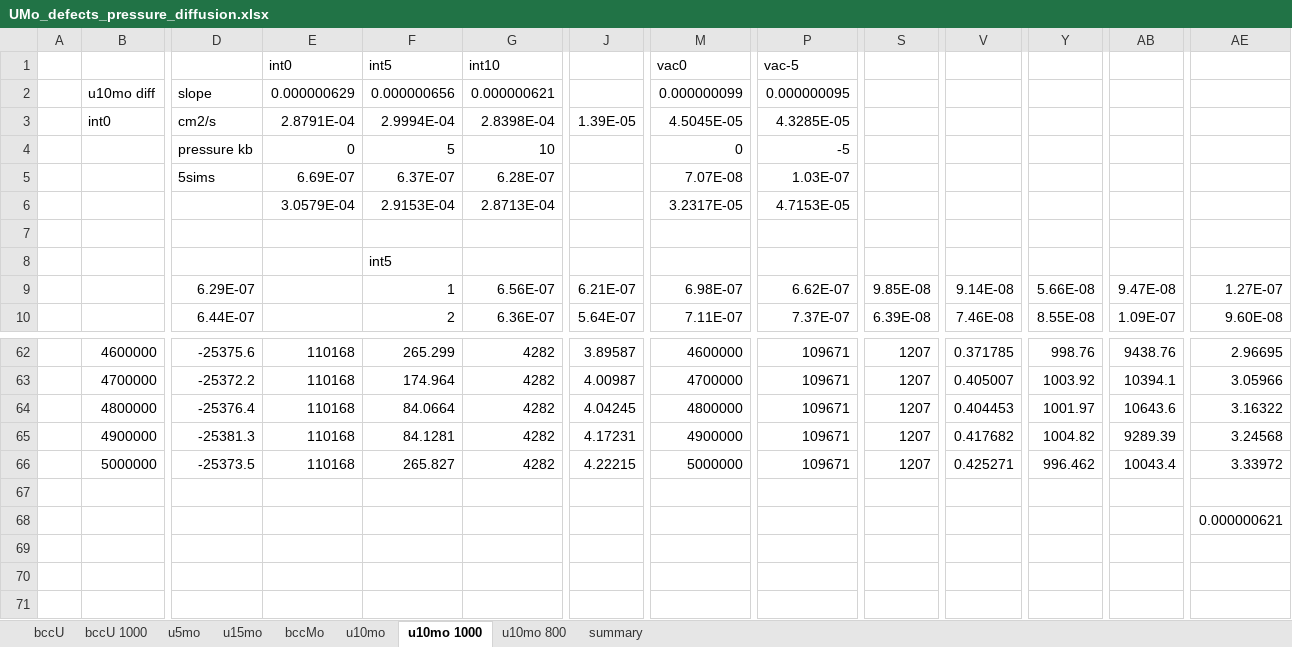
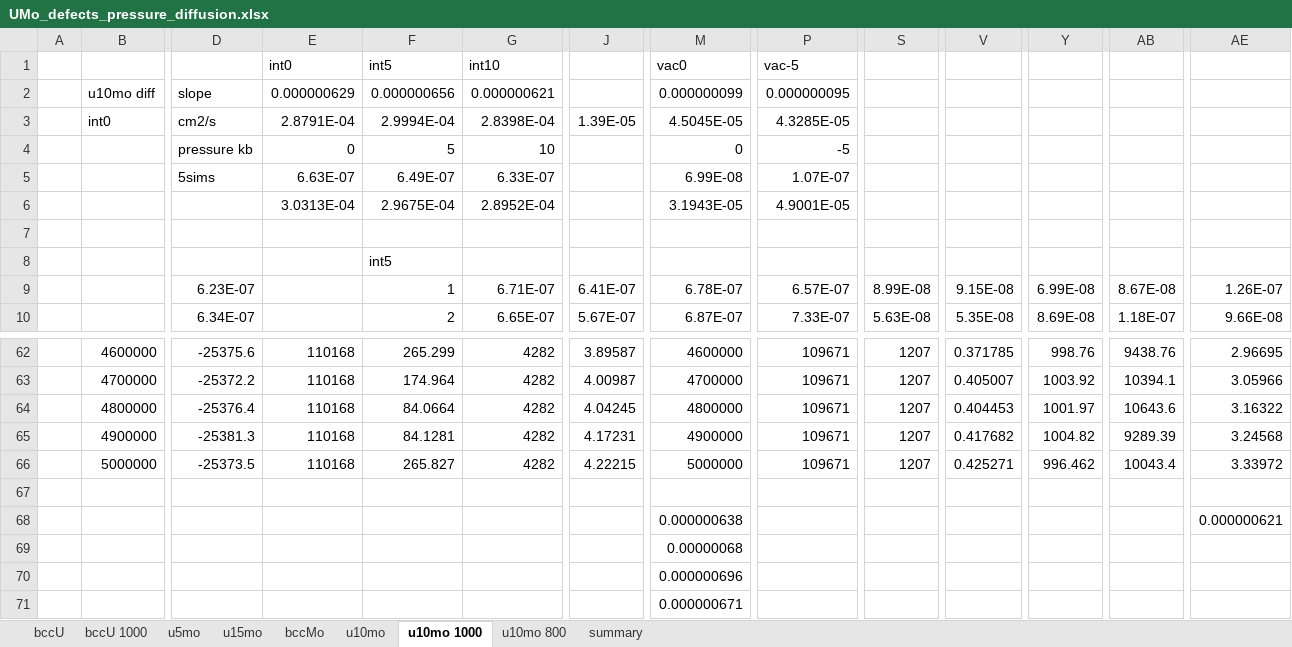
Before and after one commit to benbeeler/spreadsheets, an Excel workbook: USHPRR/UMo_defects_pressure_diffusion.xlsx, sheet u10mo 1000, drawn as a sheet; only a part is shown, gaps mark what is left out; values as stored, in another font and other column widths than the file's, no borders; charts and pictures not drawn; removed rows and columns are numbered as before the commit, all else as after; rows hold the shown columns only; the diff covers the shown part only; the diff names each change by its address in the sheet, - before the commit and + after, or states it on an @@ line.

```diff
--- a/USHPRR/UMo_defects_pressure_diffusion.xlsx (sheet u10mo 1000)
+++ b/USHPRR/UMo_defects_pressure_diffusion.xlsx (sheet u10mo 1000)
-row 5:  |  | 5sims | 6.69E-07 | 6.37E-07 | 6.28E-07 |  | 7.07E-08 | 1.03E-07
-row 6:  |  |  | 3.0579E-04 | 2.9153E-04 | 2.8713E-04 |  | 3.2317E-05 | 4.7153E-05
+row 5:  |  | 5sims | 6.63E-07 | 6.49E-07 | 6.33E-07 |  | 6.99E-08 | 1.07E-07
+row 6:  |  |  | 3.0313E-04 | 2.9675E-04 | 2.8952E-04 |  | 3.1943E-05 | 4.9001E-05
-D9: 6.29E-07
+D9: 6.23E-07
-G9: 6.56E-07
+G9: 6.71E-07
-J9: 6.21E-07
+J9: 6.41E-07
-M9: 6.98E-07
+M9: 6.78E-07
-P9: 6.62E-07
+P9: 6.57E-07
-S9: 9.85E-08
+S9: 8.99E-08
-V9: 9.14E-08
+V9: 9.15E-08
-Y9: 5.66E-08
+Y9: 6.99E-08
-AB9: 9.47E-08
+AB9: 8.67E-08
-AE9: 1.27E-07
+AE9: 1.26E-07
-D10: 6.44E-07
+D10: 6.34E-07
-G10: 6.36E-07
+G10: 6.65E-07
-J10: 5.64E-07
+J10: 5.67E-07
-M10: 7.11E-07
+M10: 6.87E-07
-P10: 7.37E-07
+P10: 7.33E-07
-S10: 6.39E-08
+S10: 5.63E-08
-V10: 7.46E-08
+V10: 5.35E-08
-Y10: 8.55E-08
+Y10: 8.69E-08
-AB10: 1.09E-07
+AB10: 1.18E-07
-AE10: 9.60E-08
+AE10: 9.66E-08
-M68: (empty)
+M68: 0.000000638
+row 69:  |  |  |  |  |  |  | 0.00000068
+row 70:  |  |  |  |  |  |  | 0.000000696
+row 71:  |  |  |  |  |  |  | 0.000000671
```
Also changed, not shown: 40 edited cells elsewhere in this sheet, sheet summary, sheet u5mo, sheet bccU 1000, sheet u10mo 800, sheet u10mo, sheet bccU, 1 more sheet, charts or pictures, SALT/NaCl-UCl3-production.xlsx, SALT/NaCl_UCl3_diff.xlsx, 8 other files.
